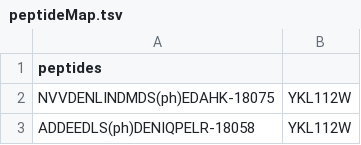
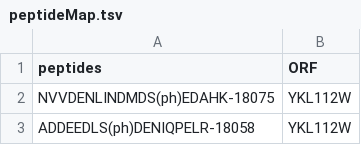
Before and after one commit to gitter-lab/osmotic-stress, a TSV file: Notebooks/ApplyThresholds/peptideMap.tsv, drawn as a sheet; only a part is shown.

Commit message:
Update threshold notebook to make NAs in time series insignificant and add ORF header to peptide map

```diff
--- a/Notebooks/ApplyThresholds/peptideMap.tsv
+++ b/Notebooks/ApplyThresholds/peptideMap.tsv
@@ -1,2 +1,2 @@
-peptides
+peptides	ORF
 NVVDENLINDMDS(ph)EDAHK-18075	YKL112W
```
Also changed, not shown: 1 other file.
